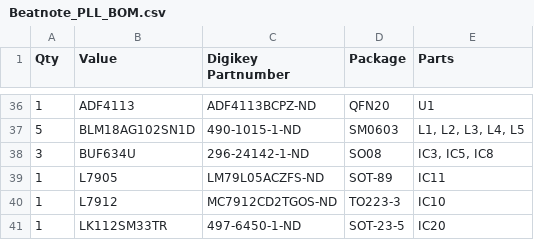
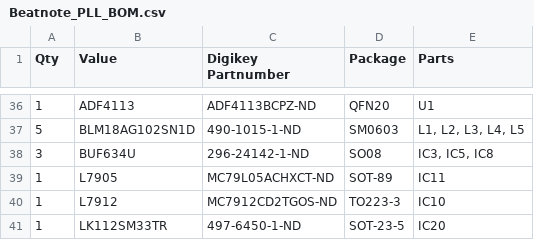
Before and after one commit to JQIamo/beatnote-pll, a CSV file: BeatnotePLL_CadFiles/Beatnote_PLL_BOM.csv, drawn as a sheet; only a part is shown, gaps mark what is left out.

Commit message:
updated partnumber for IC11

```diff
--- a/BeatnotePLL_CadFiles/Beatnote_PLL_BOM.csv
+++ b/BeatnotePLL_CadFiles/Beatnote_PLL_BOM.csv
@@ -38,3 +38,3 @@ Qty,Value,Digikey Partnumber,Package,Parts
 3,BUF634U,296-24142-1-ND,SO08,"IC3, IC5, IC8"
-1,L7905,LM79L05ACZFS-ND,SOT-89,IC11
+1,L7905,MC79L05ACHXCT-ND,SOT-89,IC11
 1,L7912,MC7912CD2TGOS-ND,TO223-3,IC10
```
Also changed, not shown: 3 other files.
